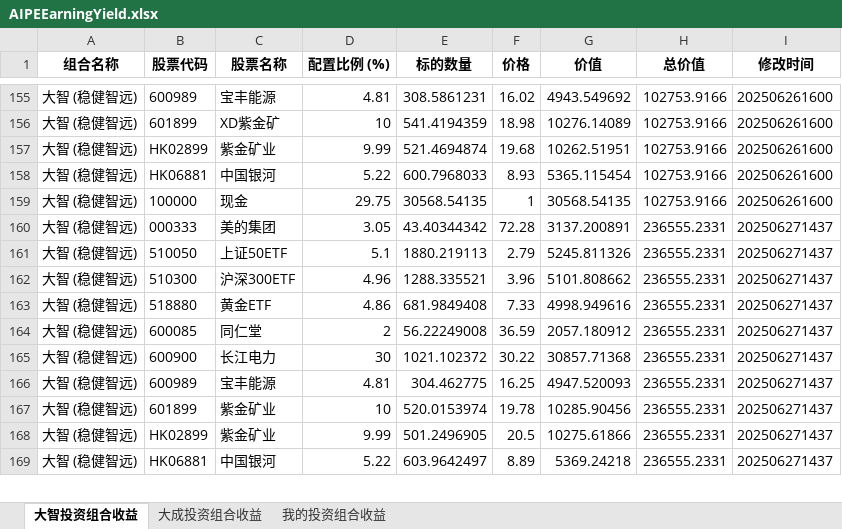
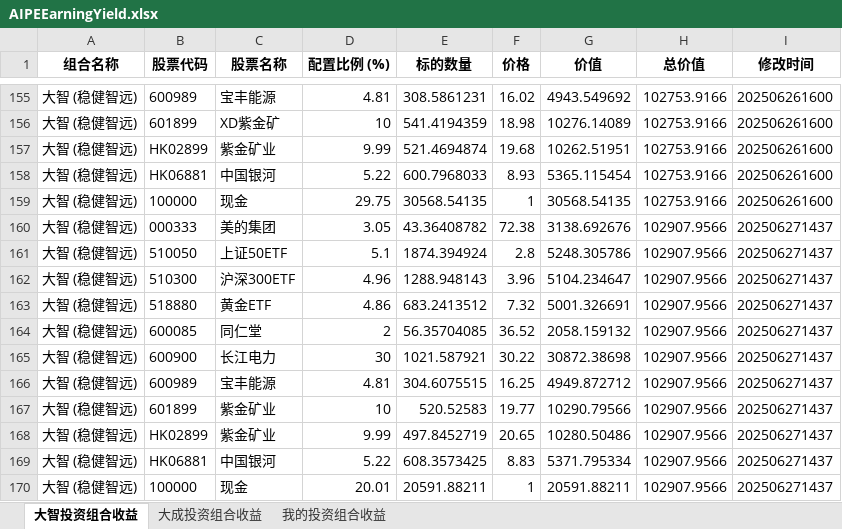
Before and after one commit to digital-era/AIPEInvestmentAgent, an Excel workbook: data/AIPEEarningYield.xlsx, sheet 大智投资组合收益, drawn as a sheet; only a part is shown, gaps mark what is left out; values as stored, in another font and other column widths than the file's, no borders; the diff covers the shown part only; the diff names each change by its address in the sheet, - before the commit and + after, or states it on an @@ line.

```diff
--- a/data/AIPEEarningYield.xlsx (sheet 大智投资组合收益)
+++ b/data/AIPEEarningYield.xlsx (sheet 大智投资组合收益)
-E160 (标的数量): 43.40344342
+E160 (标的数量): 43.36408782
-F160 (价格): 72.28
+F160 (价格): 72.38
-G160 (价值): 3137.200891
+G160 (价值): 3138.692676
-H160:H169 (总价值): 236555.2331
+H160:H169 (总价值): 102907.9566
-E161 (标的数量): 1880.219113
+E161 (标的数量): 1874.394924
-F161 (价格): 2.79
+F161 (价格): 2.8
-G161 (价值): 5245.811326
+G161 (价值): 5248.305786
-E162 (标的数量): 1288.335521
+E162 (标的数量): 1288.948143
-G162 (价值): 5101.808662
+G162 (价值): 5104.234647
-E163 (标的数量): 681.9849408
+E163 (标的数量): 683.2413512
-F163 (价格): 7.33
+F163 (价格): 7.32
-G163 (价值): 4998.949616
+G163 (价值): 5001.326691
-E164 (标的数量): 56.22249008
+E164 (标的数量): 56.35704085
-F164 (价格): 36.59
+F164 (价格): 36.52
-G164 (价值): 2057.180912
+G164 (价值): 2058.159132
-E165 (标的数量): 1021.102372
+E165 (标的数量): 1021.587921
-G165 (价值): 30857.71368
+G165 (价值): 30872.38698
-E166 (标的数量): 304.462775
+E166 (标的数量): 304.6075515
-G166 (价值): 4947.520093
+G166 (价值): 4949.872712
-E167 (标的数量): 520.0153974
+E167 (标的数量): 520.52583
-F167 (价格): 19.78
+F167 (价格): 19.77
-G167 (价值): 10285.90456
+G167 (价值): 10290.79566
-E168 (标的数量): 501.2496905
+E168 (标的数量): 497.8452719
-F168 (价格): 20.5
+F168 (价格): 20.65
-G168 (价值): 10275.61866
+G168 (价值): 10280.50486
-E169 (标的数量): 603.9642497
+E169 (标的数量): 608.3573425
-F169 (价格): 8.89
+F169 (价格): 8.83
-G169 (价值): 5369.24218
+G169 (价值): 5371.795334
+row 170: 大智 (稳健智远) | 100000 | 现金 | 20.01 | 20591.88211 | 1 | 20591.88211 | 102907.9566 | 202506271437
```
Also changed, not shown: 12 added rows and 87 edited cells elsewhere in this sheet, sheet 我的投资组合收益, sheet 大成投资组合收益.
